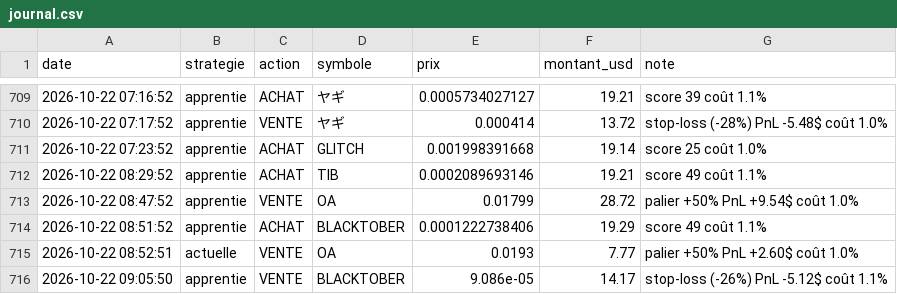
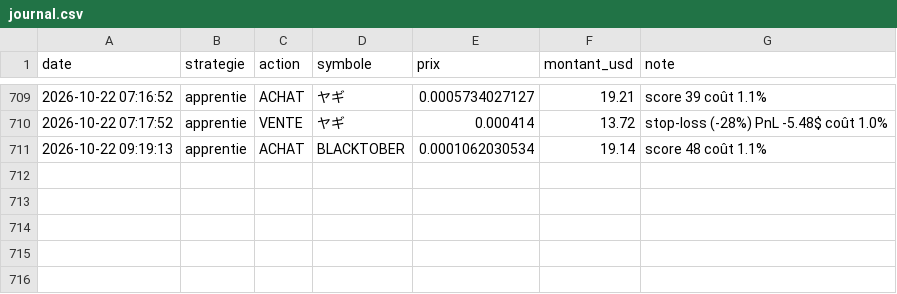
Before and after one commit to oshua888/memebot-, a CSV file: journal.csv, drawn as a sheet; only a part is shown, gaps mark what is left out.

```diff
--- a/journal.csv
+++ b/journal.csv
@@ -710,7 +710,2 @@ date,strategie,action,symbole,prix,montant_usd,note
 2026-10-22 07:17:52,apprentie,VENTE,ヤギ,0.000414,13.72,stop-loss (-28%) PnL -5.48$ coût 1.0%
-2026-10-22 07:23:52,apprentie,ACHAT,GLITCH,0.001998391668,19.14,score 25 coût 1.0%
-2026-10-22 08:29:52,apprentie,ACHAT,TIB,0.0002089693146,19.21,score 49 coût 1.1%
-2026-10-22 08:47:52,apprentie,VENTE,OA,0.01799,28.72,palier +50% PnL +9.54$ coût 1.0%
-2026-10-22 08:51:52,apprentie,ACHAT,BLACKTOBER,0.0001222738406,19.29,score 49 coût 1.1%
-2026-10-22 08:52:51,actuelle,VENTE,OA,0.0193,7.77,palier +50% PnL +2.60$ coût 1.0%
-2026-10-22 09:05:50,apprentie,VENTE,BLACKTOBER,9.086e-05,14.17,stop-loss (-26%) PnL -5.12$ coût 1.1%
+2026-10-22 09:19:13,apprentie,ACHAT,BLACKTOBER,0.0001062030534,19.14,score 48 coût 1.1%
```
Also changed, not shown: 6 other files.
